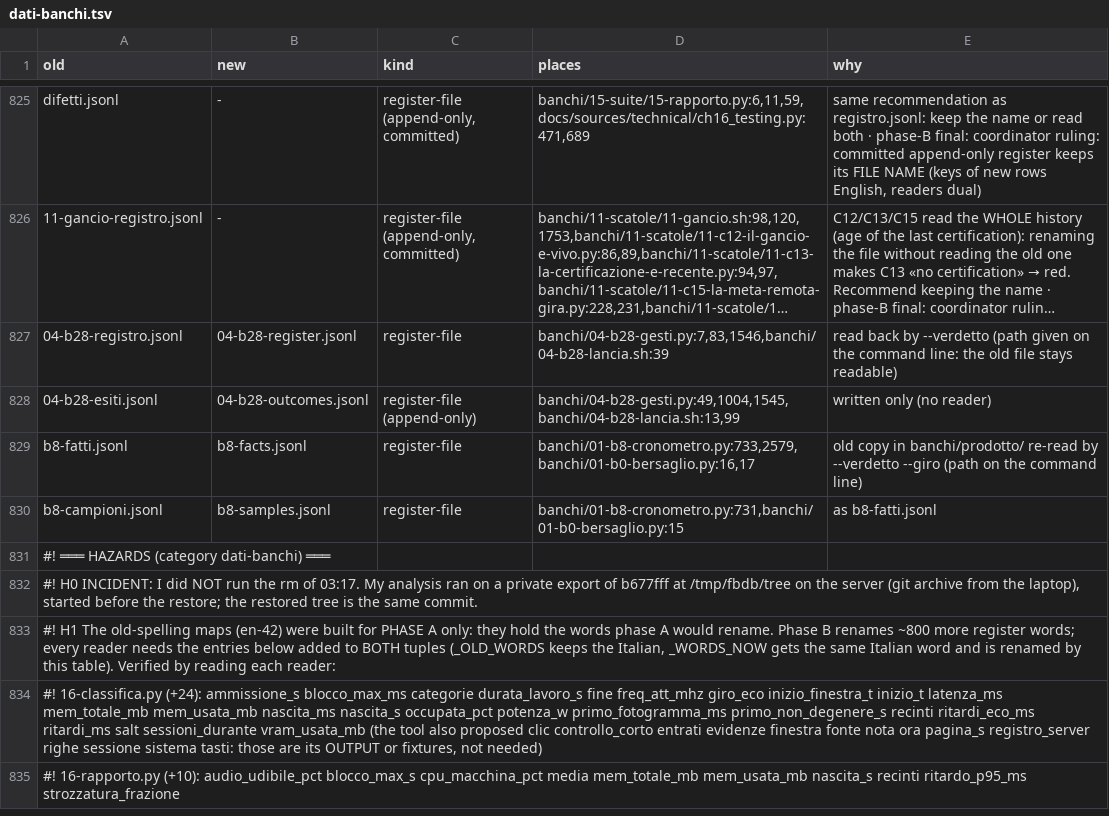
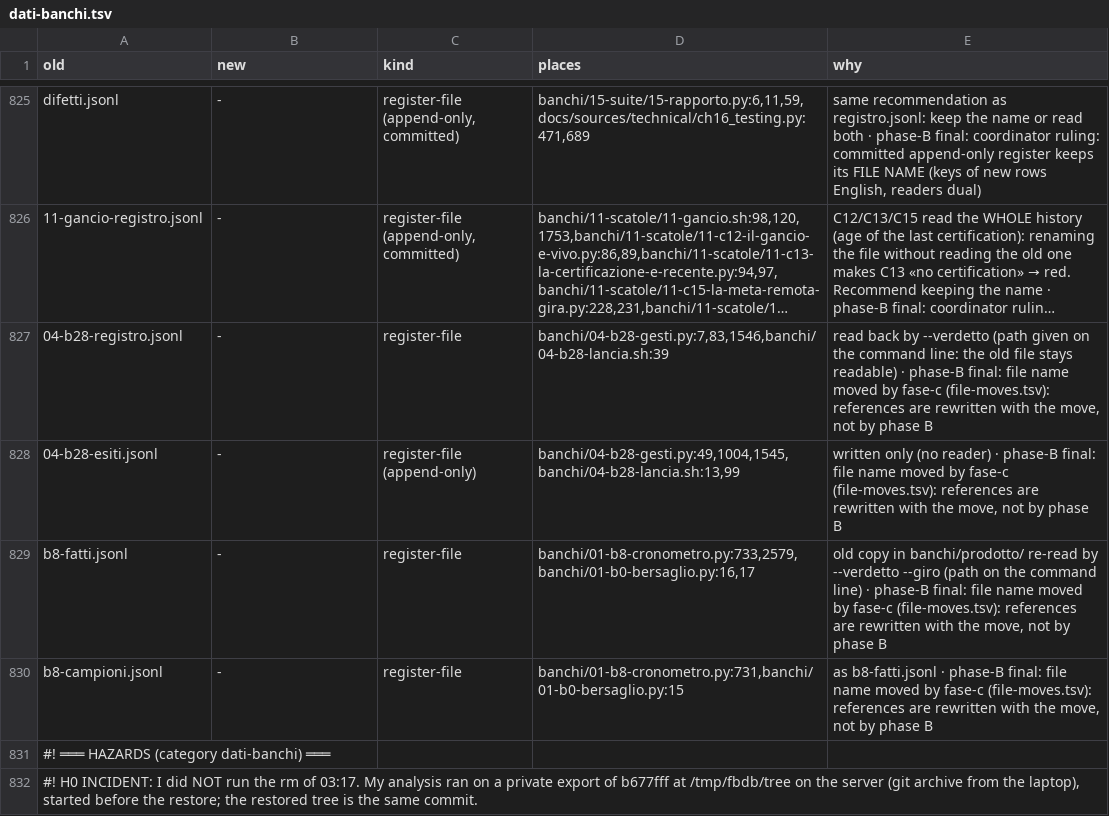
Before and after one commit to nic-fio/REMOTIX, a TSV file: english-migration/fase-b/dati-banchi.tsv, drawn as a sheet; only a part is shown, gaps mark what is left out; the shorter side is filled out with more unchanged rows; long unchanged cells end in …; the diff names each change by its address in the sheet, - before the commit and + after, or states it on an @@ line.

```diff
--- a/english-migration/fase-b/dati-banchi.tsv
+++ b/english-migration/fase-b/dati-banchi.tsv
-B827 (new): 04-b28-register.jsonl
+B827 (new): -
-E827 (why): …stays readable)
+E827 (why): …stays readable) · phase-B final: file name moved by fase-c (file-moves.tsv): references are rewritten with the move, not by phase B
-B828 (new): 04-b28-outcomes.jsonl
+B828 (new): -
-E828 (why): …(no reader)
+E828 (why): …(no reader) · phase-B final: file name moved by fase-c (file-moves.tsv): references are rewritten with the move, not by phase B
-B829 (new): b8-facts.jsonl
+B829 (new): -
-E829 (why): …command line)
+E829 (why): …command line) · phase-B final: file name moved by fase-c (file-moves.tsv): references are rewritten with the move, not by phase B
-B830 (new): b8-samples.jsonl
+B830 (new): -
-E830 (why): as b8-fatti.jsonl
+E830 (why): as b8-fatti.jsonl · phase-B final: file name moved by fase-c (file-moves.tsv): references are rewritten with the move, not by phase B
```
Also changed, not shown: english-migration/fase-b/comandi.tsv, english-migration/fase-b/disco.tsv, 4 other files.
